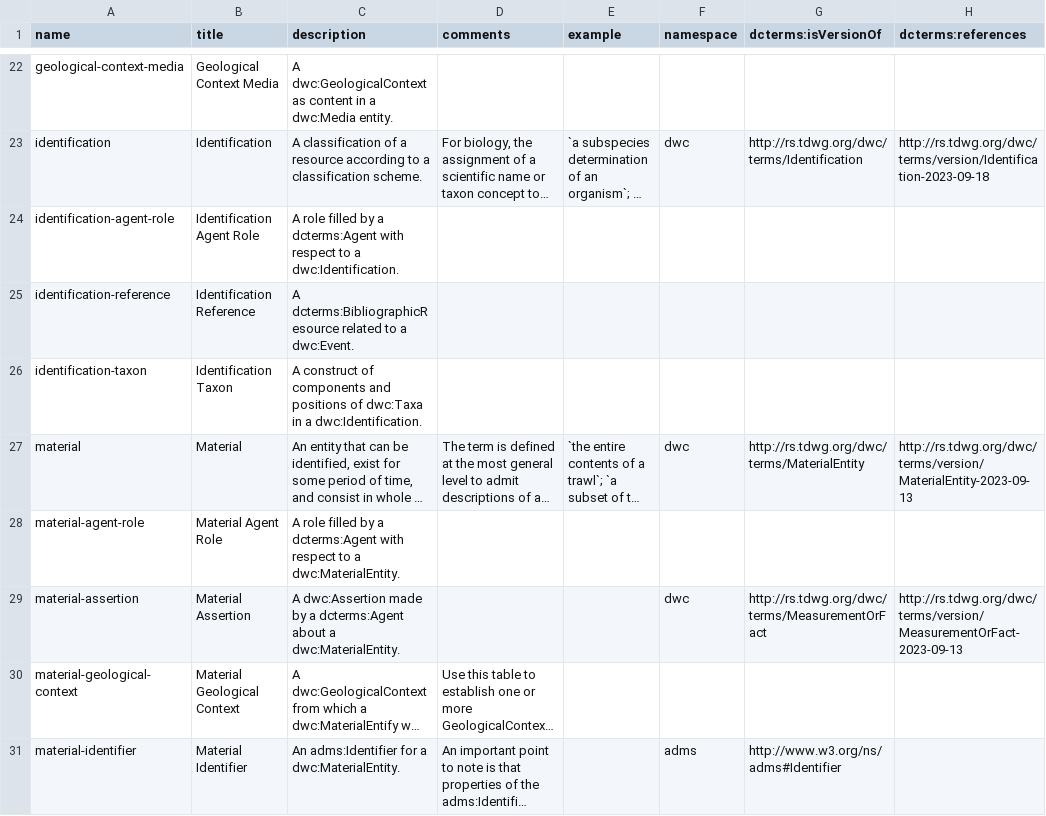
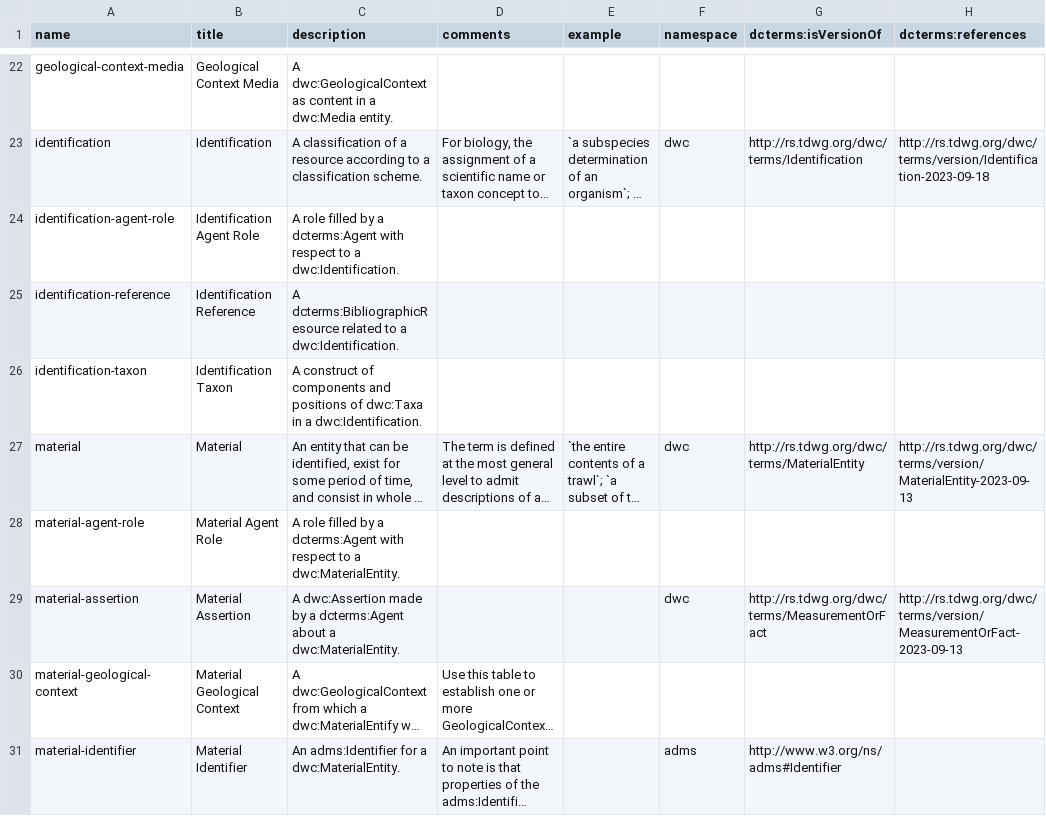
Before and after one commit to gbif/dwc-dp, a CSV file: vocabulary/dwc-dp-tables.csv, drawn as a sheet; only a part is shown, gaps mark what is left out; long unchanged cells end in …; the diff names each change by its address in the sheet, - before the commit and + after, or states it on an @@ line.

```diff
--- a/vocabulary/dwc-dp-tables.csv
+++ b/vocabulary/dwc-dp-tables.csv
-C25 (description): …to a dwc:Event.
+C25 (description): …to a dwc:Identification.
```
Also changed, not shown: vocabulary/dwc-dp-fields.csv, 9 other files.
